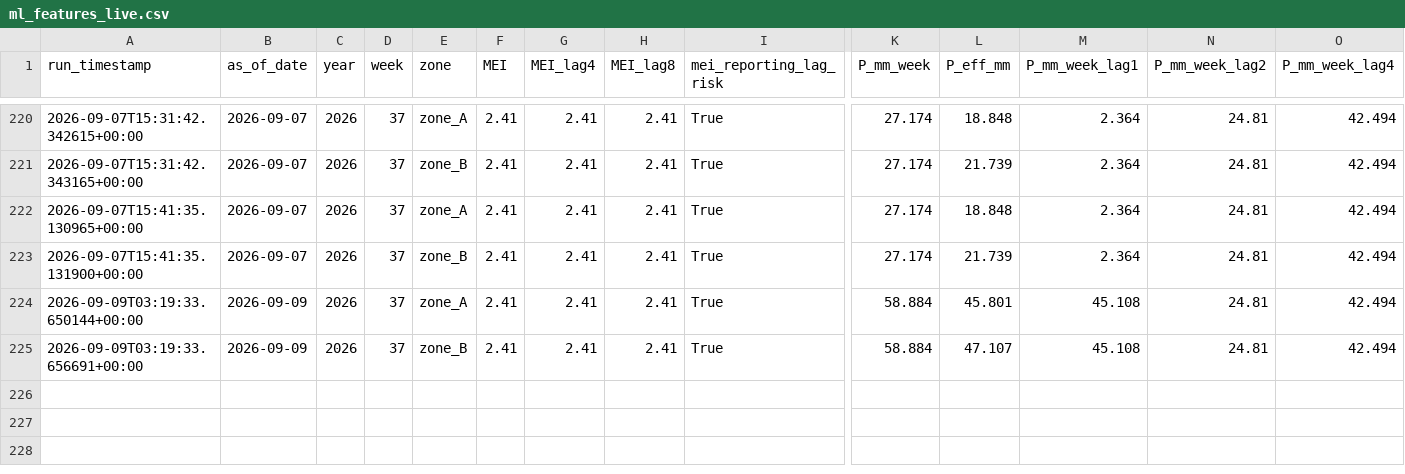
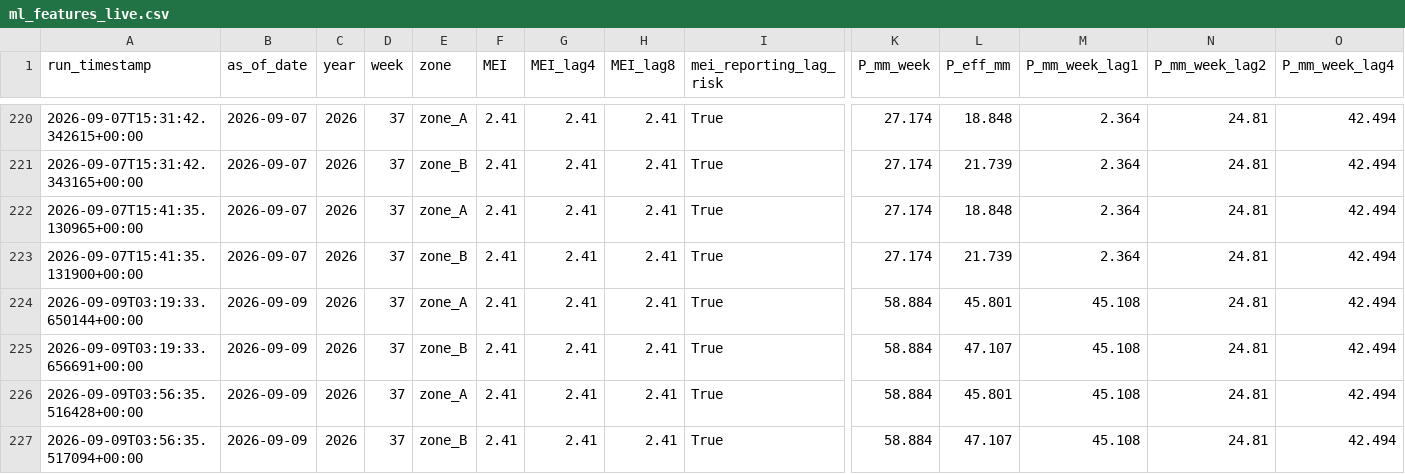
Before and after one commit to mpdox30/maenarua-water-web, a CSV file: 01_data/scripts and code/pipeline/ml_features_live.csv, drawn as a sheet; only a part is shown, gaps mark what is left out; rows hold the shown columns only; the diff names each change by its address in the sheet, - before the commit and + after, or states it on an @@ line.

Commit message:
Auto-update: ml_features_live.csv + latest.json Wed 09/09/2026 10:56:45.50

```diff
--- a/01_data/scripts and code/pipeline/ml_features_live.csv
+++ b/01_data/scripts and code/pipeline/ml_features_live.csv
+row 226: 2026-09-09T03:56:35.516428+00:00 | 2026-09-09 | 2026 | 37 | zone_A | 2.41 | 2.41 | 2.41 | True | 58.884 | 45.801 | 45.108 | 24.81 | 42.494
+row 227: 2026-09-09T03:56:35.517094+00:00 | 2026-09-09 | 2026 | 37 | zone_B | 2.41 | 2.41 | 2.41 | True | 58.884 | 47.107 | 45.108 | 24.81 | 42.494
```
Also changed, not shown: 2 other files.
